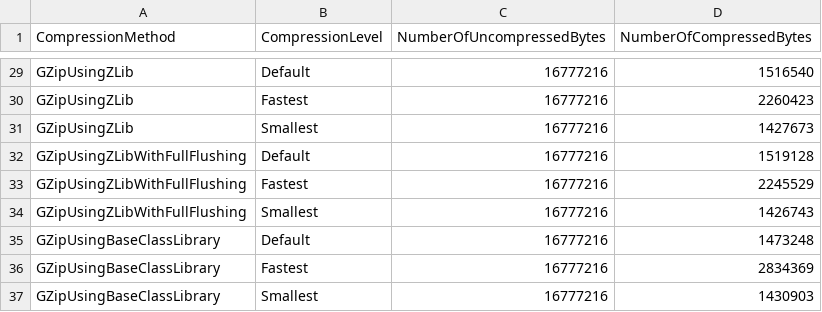
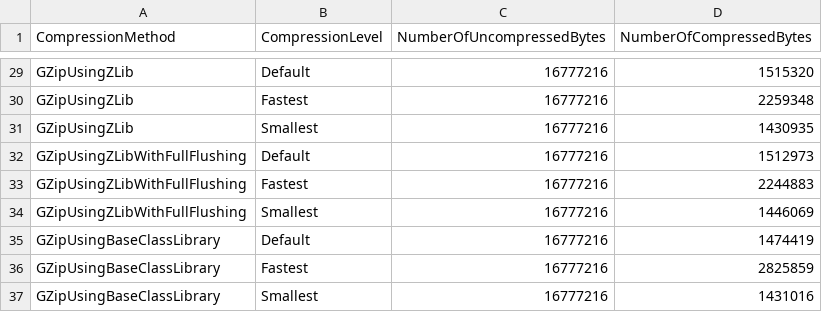
Before and after one commit to SamuelSalam815/ZLibRandomAccess, a CSV file: images/compression-ratio-results.csv, drawn as a sheet; only a part is shown, gaps mark what is left out; the diff covers the shown part only; the diff names each change by its address in the sheet, - before the commit and + after, or states it on an @@ line.

```diff
--- a/images/compression-ratio-results.csv
+++ b/images/compression-ratio-results.csv
-D29 (NumberOfCompressedBytes): 1516540
+D29 (NumberOfCompressedBytes): 1515320
-D30 (NumberOfCompressedBytes): 2260423
+D30 (NumberOfCompressedBytes): 2259348
-D31 (NumberOfCompressedBytes): 1427673
+D31 (NumberOfCompressedBytes): 1430935
-D32 (NumberOfCompressedBytes): 1519128
+D32 (NumberOfCompressedBytes): 1512973
-D33 (NumberOfCompressedBytes): 2245529
+D33 (NumberOfCompressedBytes): 2244883
-D34 (NumberOfCompressedBytes): 1426743
+D34 (NumberOfCompressedBytes): 1446069
-D35 (NumberOfCompressedBytes): 1473248
+D35 (NumberOfCompressedBytes): 1474419
-D36 (NumberOfCompressedBytes): 2834369
+D36 (NumberOfCompressedBytes): 2825859
-D37 (NumberOfCompressedBytes): 1430903
+D37 (NumberOfCompressedBytes): 1431016
```
Also changed, not shown: 27 edited cells elsewhere in this file, 2 other files.
